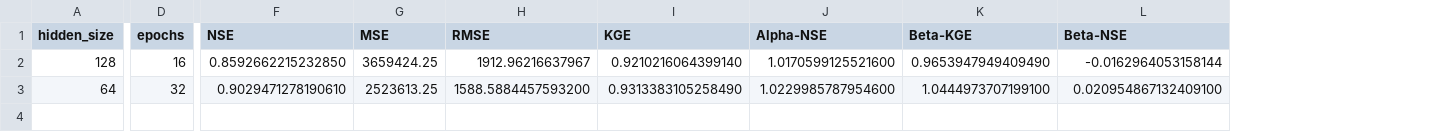
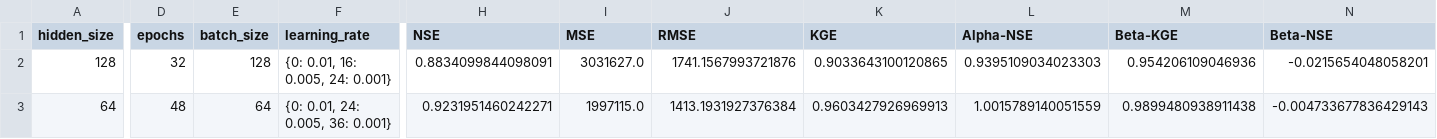
Before and after one commit to evanr1232/UCB-USACE-LSTMs, a CSV file: UCB_training/models/guerneville_all/guerneville_hourly_hyperparams.csv, drawn as a sheet; only a part is shown, gaps mark what is left out; addresses are those after the commit; the diff covers the shown part only; the diff names each change by its address in the sheet, - before the commit and + after, or states it on an @@ line.

```diff
--- a/UCB_training/models/guerneville_all/guerneville_hourly_hyperparams.csv
+++ b/UCB_training/models/guerneville_all/guerneville_hourly_hyperparams.csv
+column E (batch_size), rows 2-3: 128 | 64
+column F (learning_rate), rows 2-3: {0: 0.01, 16: 0.005, 24: 0.001} | {0: 0.01, 24: 0.005, 36: 0.001}
-D2 (epochs): 16
+D2 (epochs): 32
-H2 (NSE): 0.8592662215232850
+H2 (NSE): 0.8834099844098091
-I2 (MSE): 3659424.25
+I2 (MSE): 3031627.0
-J2 (RMSE): 1912.96216637967
+J2 (RMSE): 1741.1567993721876
-K2 (KGE): 0.9210216064399140
+K2 (KGE): 0.9033643100120865
-L2 (Alpha-NSE): 1.0170599125521600
+L2 (Alpha-NSE): 0.9395109034023303
-M2 (Beta-KGE): 0.9653947949409490
+M2 (Beta-KGE): 0.954206109046936
-N2 (Beta-NSE): -0.0162964053158144
+N2 (Beta-NSE): -0.0215654048058201
-D3 (epochs): 32
+D3 (epochs): 48
-H3 (NSE): 0.9029471278190610
+H3 (NSE): 0.9231951460242271
-I3 (MSE): 2523613.25
+I3 (MSE): 1997115.0
-J3 (RMSE): 1588.5884457593200
+J3 (RMSE): 1413.1931927376384
-K3 (KGE): 0.9313383105258490
+K3 (KGE): 0.9603427926969913
-L3 (Alpha-NSE): 1.0229985787954600
+L3 (Alpha-NSE): 1.0015789140051559
-M3 (Beta-KGE): 1.0444973707199100
+M3 (Beta-KGE): 0.9899480938911438
-N3 (Beta-NSE): 0.020954867132409100
+N3 (Beta-NSE): -0.004733677836429143
```
Also changed, not shown: 11 edited cells elsewhere in this file, UCB_training/models/guerneville_all/guerneville_daily_hyperparams.csv, UCB_training/models/guerneville_all/guerneville_daily_test_combined_ts.csv, 25 other files.
